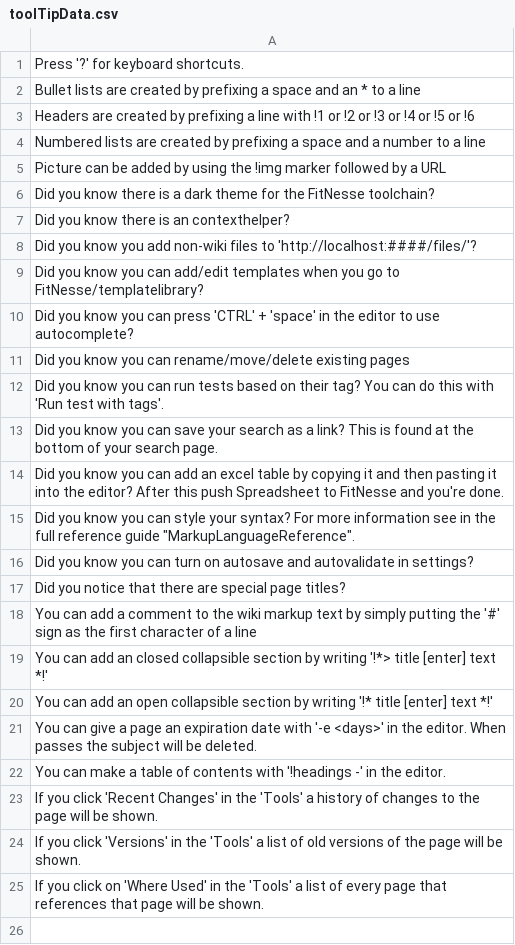
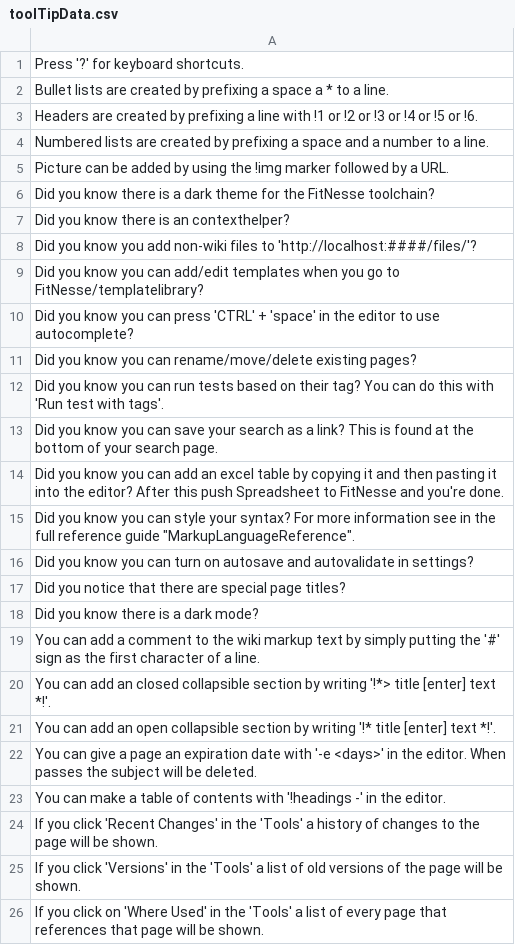
Before and after one commit to praegus/fitnesse-bootstrap-plus-theme, a CSV file: fitnesse/resources/bootstrap-plus/csv/toolTipData.csv, drawn as a sheet; the diff names each change by its address in the sheet, - before the commit and + after, or states it on an @@ line.

```diff
--- a/fitnesse/resources/bootstrap-plus/csv/toolTipData.csv
+++ b/fitnesse/resources/bootstrap-plus/csv/toolTipData.csv
-A2: …a space and an * to a line
+A2: …a space a * to a line.
-A3: …!5 or !6
+A3: …!5 or !6.
-A4: …to a line
+A4: …to a line.
-A5: …by a URL
+A5: …by a URL.
-A11: …rename/move/delete existing pages
+A11: …rename/move/delete existing pages?
-A18: You can add a comment to the wiki markup text by simply putting the '#' sign as the first character of a line
+A18: Did you know there is a dark mode?
-A19: …can add an closed collapsible section by writing '!*> title [enter] text *!'
+A19: …can add a comment to the wiki markup text by simply putting the '#' sign as the first character of a line.
-A20: …add an open collapsible section by writing '!* title [enter] text *!'
+A20: …add an closed collapsible section by writing '!*> title [enter] text *!'.
+row 21: You can add an open collapsible section by writing '!* title [enter] text *!'.
```
Also changed, not shown: 1 other file.
